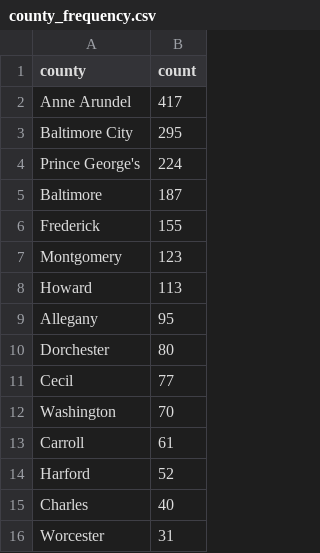
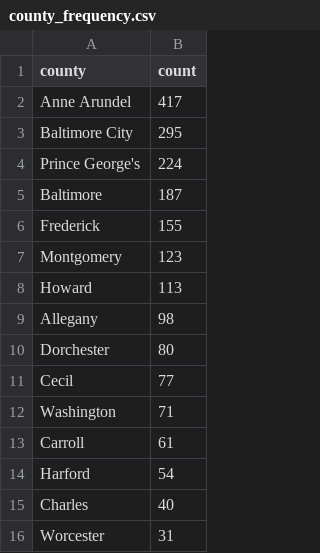
Before and after one commit to anastasiajourno/live_pipeline, a CSV file: exported_data/county_frequency.csv, drawn as a sheet; only a part is shown.

```diff
--- a/exported_data/county_frequency.csv
+++ b/exported_data/county_frequency.csv
@@ -8,8 +8,8 @@ Montgomery,123
 Howard,113
-Allegany,95
+Allegany,98
 Dorchester,80
 Cecil,77
-Washington,70
+Washington,71
 Carroll,61
-Harford,52
+Harford,54
 Charles,40
```
Also changed, not shown: exported_data/all_complaints.csv, exported_data/complaint_type_frequency.csv, 1 other file.
